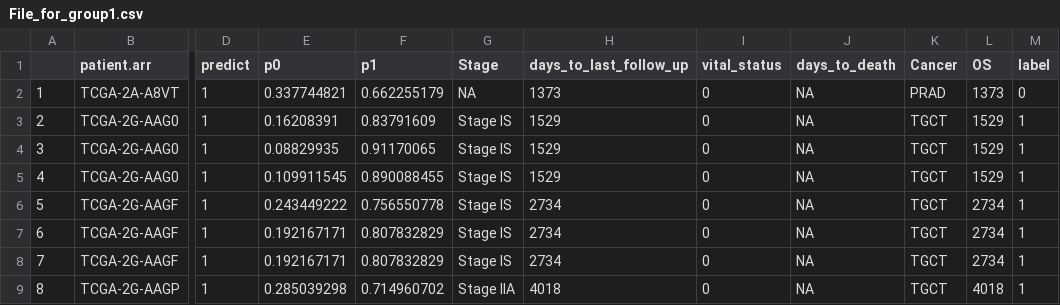
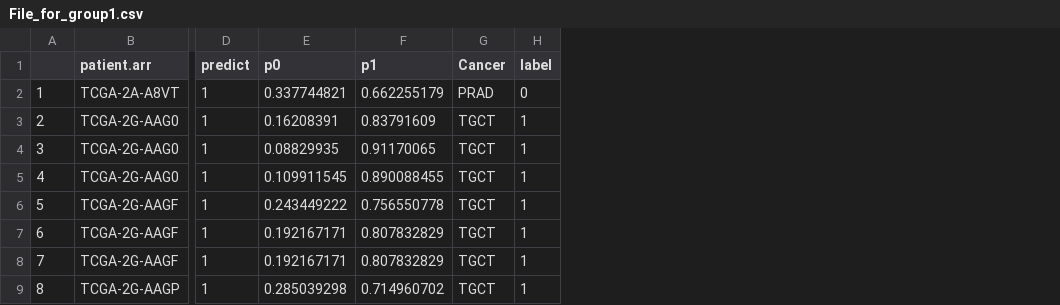
Before and after one commit to SmritiChawla/Precily, a CSV file: Supplementary/S6/FigS6c-d/File_for_group1.csv, drawn as a sheet; only a part is shown, gaps mark what is left out; the diff names each change by its address in the sheet, - before the commit and + after, or states it on an @@ line.

```diff
--- a/Supplementary/S6/FigS6c-d/File_for_group1.csv
+++ b/Supplementary/S6/FigS6c-d/File_for_group1.csv
-column G (Stage), rows 2-9: NA | Stage IS | Stage IS | Stage IS | Stage IS | Stage IS | Stage IS | Stage IIA
-column H (days_to_last_follow_up), rows 2-9: 1373 | 1529 | 1529 | 1529 | 2734 | 2734 | 2734 | 4018
-column I (vital_status), rows 2-9: all 0
-column J (days_to_death), rows 2-9: all NA
-column L (OS), rows 2-9: 1373 | 1529 | 1529 | 1529 | 2734 | 2734 | 2734 | 4018
```
Also changed, not shown: Supplementary/S6/FigS6c-d/File_for_group2.csv, 13 other files.
